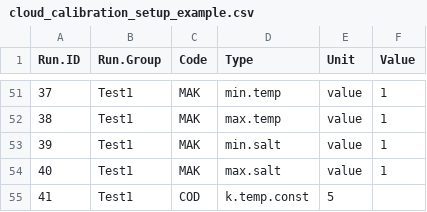
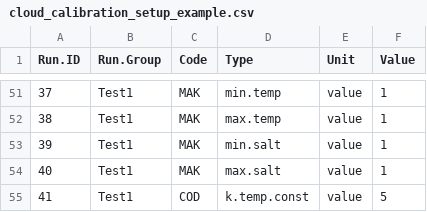
Before and after one commit to NEFSC/READ-EDAB-neusAtlantis, a CSV file: diagnostics/cloud_calibration_setup_example.csv, drawn as a sheet; only a part is shown, gaps mark what is left out.

Commit message:
feature(Calibration suite): Fixed error in XXX_K_temp_const test line

```diff
--- a/diagnostics/cloud_calibration_setup_example.csv
+++ b/diagnostics/cloud_calibration_setup_example.csv
@@ -54,2 +54,2 @@ Run.ID,Run.Group,Code,Type,Unit,Value
 40,Test1,MAK,max.salt,value,1
-41,Test1,COD,k.temp.const,5
+41,Test1,COD,k.temp.const,value,5
```
